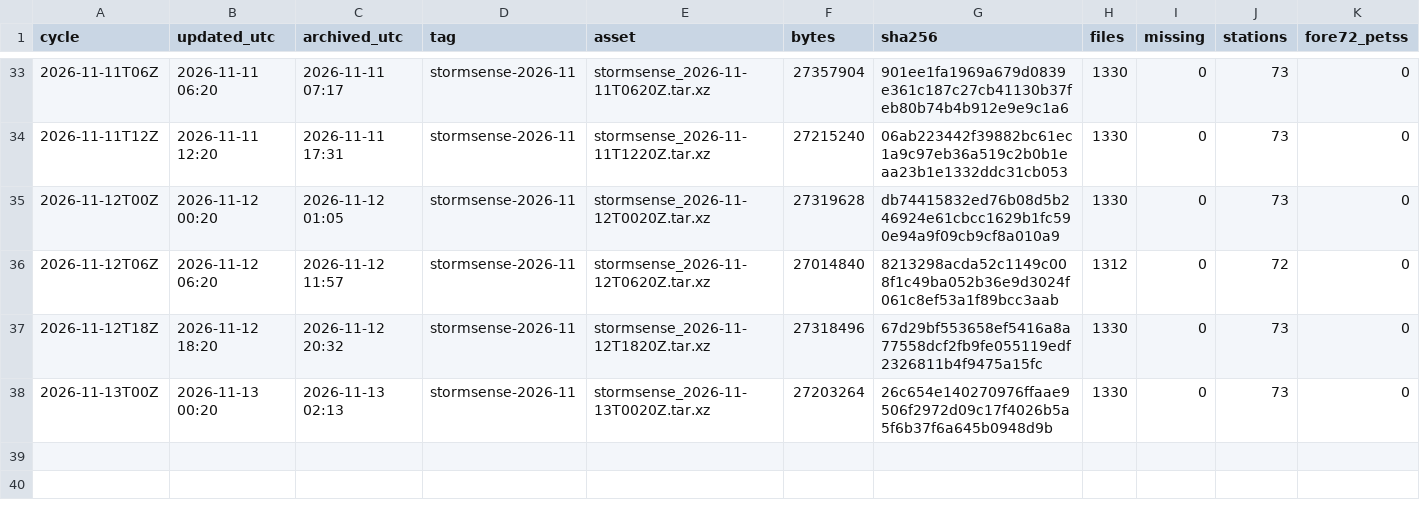
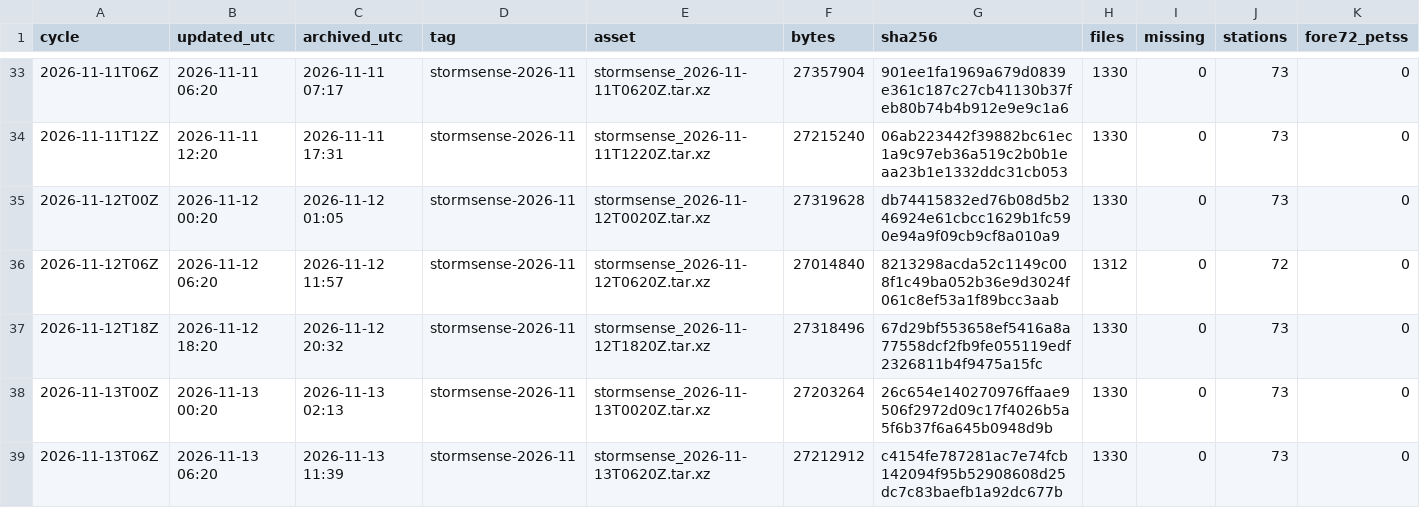
Before and after one commit to DerekLoftis/StormSense-archive, a CSV file: data/index/stormsense-latest/runs_2026-11.csv, drawn as a sheet; only a part is shown, gaps mark what is left out; rows hold the shown columns only; the diff names each change by its address in the sheet, - before the commit and + after, or states it on an @@ line.

```diff
--- a/data/index/stormsense-latest/runs_2026-11.csv
+++ b/data/index/stormsense-latest/runs_2026-11.csv
+row 39: 2026-11-13T06Z | 2026-11-13 06:20 | 2026-11-13 11:39 | stormsense-2026-11 | stormsense_2026-11-13T0620Z.tar.xz | 27212912 | c4154fe787281ac7e74fcb142094f95b52908608d25dc7c83baefb1a92dc677b | 1330 | 0 | 73 | 0
```
Also changed, not shown: 1 other file.
